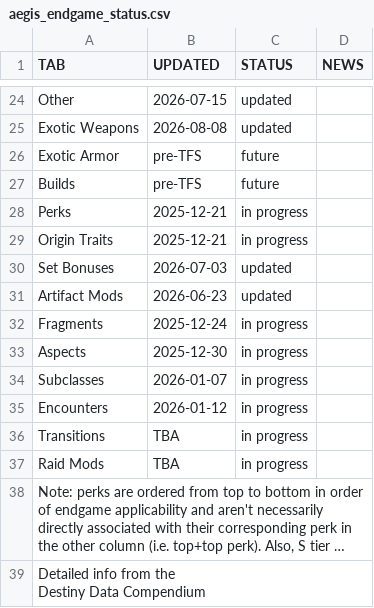
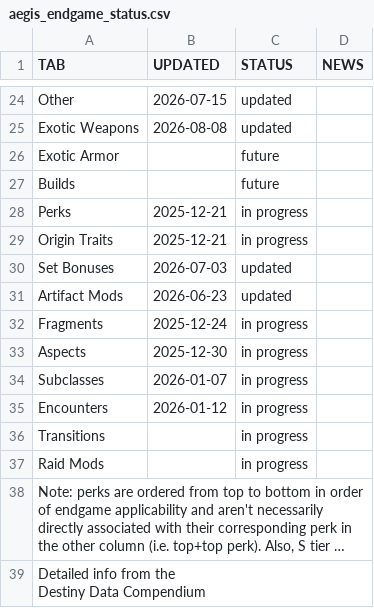
Before and after one commit to JxPv2/Destiny2, a CSV file: dim_wishlists/spreadsheets_to_dim_wishlists_scripts/workbooks_downloaded/aegis_endgame_status.csv, drawn as a sheet; only a part is shown, gaps mark what is left out; long unchanged cells end in …; the diff names each change by its address in the sheet, - before the commit and + after, or states it on an @@ line.

```diff
--- a/dim_wishlists/spreadsheets_to_dim_wishlists_scripts/workbooks_downloaded/aegis_endgame_status.csv
+++ b/dim_wishlists/spreadsheets_to_dim_wishlists_scripts/workbooks_downloaded/aegis_endgame_status.csv
-B26:B27 (UPDATED): pre-TFS
+B26:B27 (UPDATED): (empty)
-B36:B37 (UPDATED): TBA
+B36:B37 (UPDATED): (empty)
```
Also changed, not shown: dim_wishlists/spreadsheets_to_dim_wishlists_scripts/workbooks_downloaded/aegis_endgame_hgls.csv, dim_wishlists/spreadsheets_to_dim_wishlists_scripts/workbooks_downloaded/aegis_endgame_lfrs.csv, 31 other files.
